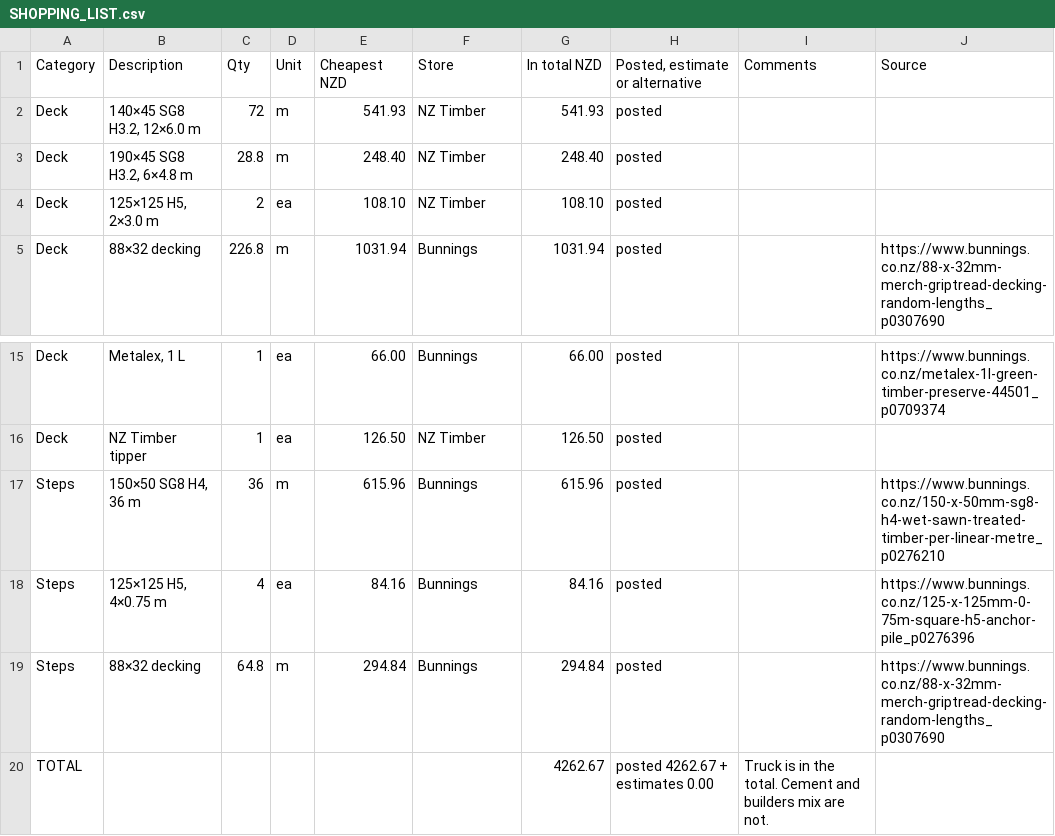
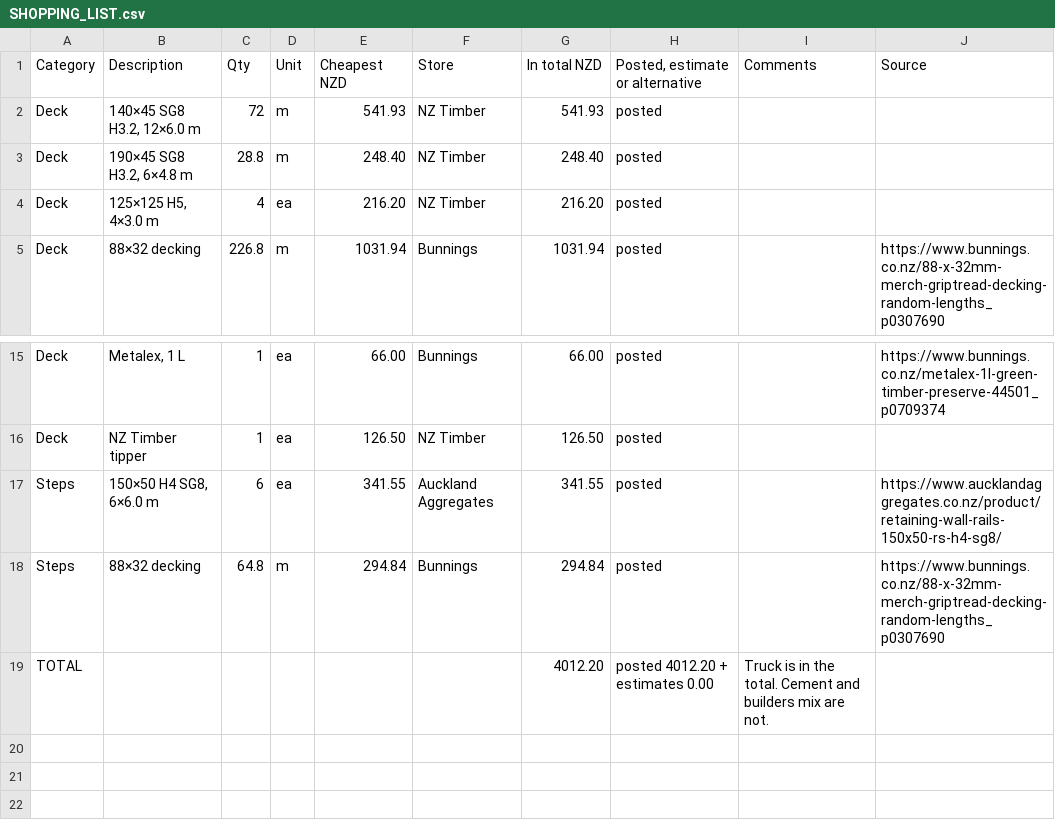
Before and after one commit to MaxHogervorst/deck-design, a CSV file: SHOPPING_LIST.csv, drawn as a sheet; only a part is shown, gaps mark what is left out.

Commit message:
Buy four pile lengths and price the step timber at the 6 m rate.
The extra length is the brace, and the offcuts are the step piles.
The H4 is six 6.0 m lengths from Auckland Aggregates.

```diff
--- a/SHOPPING_LIST.csv
+++ b/SHOPPING_LIST.csv
@@ -3,3 +3,3 @@ Deck,"140×45 SG8 H3.2, 12×6.0 m",72,m,541.93,NZ Timber,541.93,posted,,
 Deck,"190×45 SG8 H3.2, 6×4.8 m",28.8,m,248.40,NZ Timber,248.40,posted,,
-Deck,"125×125 H5, 2×3.0 m",2,ea,108.10,NZ Timber,108.10,posted,,
+Deck,"125×125 H5, 4×3.0 m",4,ea,216.20,NZ Timber,216.20,posted,,
 Deck,88×32 decking,226.8,m,1031.94,Bunnings,1031.94,posted,,https://www.bunnings.co.nz/88-x-32mm-merch-griptread-decking-random-lengths_p0307690
@@ -16,5 +16,4 @@ Deck,"Metalex, 1 L",1,ea,66.00,Bunnings,66.00,posted,,https://www.bunnings.co.nz
 Deck,NZ Timber tipper,1,ea,126.50,NZ Timber,126.50,posted,,
-Steps,"150×50 SG8 H4, 36 m",36,m,615.96,Bunnings,615.96,posted,,https://www.bunnings.co.nz/150-x-50mm-sg8-h4-wet-sawn-treated-timber-per-linear-metre_p0276210
-Steps,"125×125 H5, 4×0.75 m",4,ea,84.16,Bunnings,84.16,posted,,https://www.bunnings.co.nz/125-x-125mm-0-75m-square-h5-anchor-pile_p0276396
+Steps,"150×50 H4 SG8, 6×6.0 m",6,ea,341.55,Auckland Aggregates,341.55,posted,,https://www.aucklandaggregates.co.nz/product/retaining-wall-rails-150x50-rs-h4-sg8/
 Steps,88×32 decking,64.8,m,294.84,Bunnings,294.84,posted,,https://www.bunnings.co.nz/88-x-32mm-merch-griptread-decking-random-lengths_p0307690
-TOTAL,,,,,,4262.67,posted 4262.67 + estimates 0.00,Truck is in the total. Cement and builders mix are not.,
+TOTAL,,,,,,4012.20,posted 4012.20 + estimates 0.00,Truck is in the total. Cement and builders mix are not.,
```
Also changed, not shown: docs/shopping-list.csv, 5 other files.
